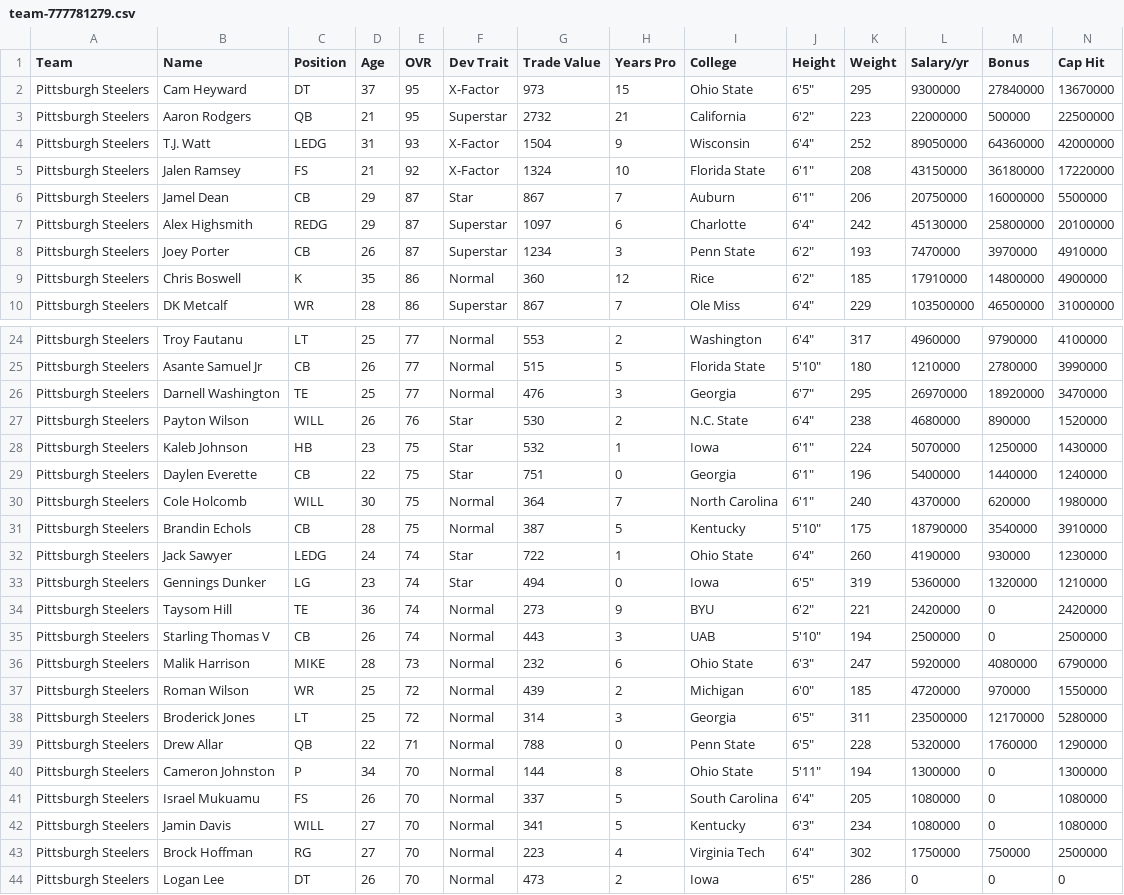
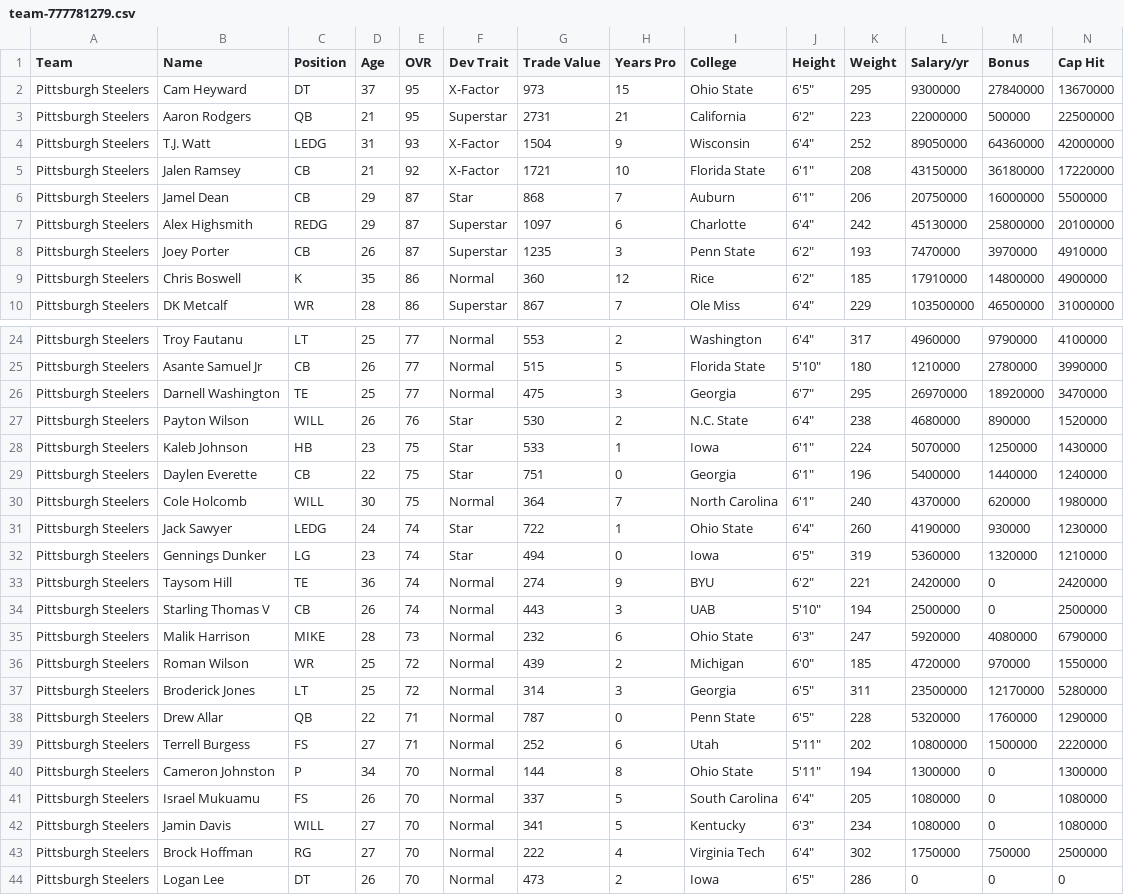
Before and after one commit to bully-league/bully-league.github.io, a CSV file: csv/team-777781279.csv, drawn as a sheet; only a part is shown, gaps mark what is left out; removed rows and columns are numbered as before the commit, all else as after; rows hold the shown columns only; the diff covers the shown part only; the diff names each change by its address in the sheet, - before the commit and + after, or states it on an @@ line.

```diff
--- a/csv/team-777781279.csv
+++ b/csv/team-777781279.csv
-G3 (Trade Value): 2732
+G3 (Trade Value): 2731
-C5 (Position): FS
+C5 (Position): CB
-G5 (Trade Value): 1324
+G5 (Trade Value): 1721
-G6 (Trade Value): 867
+G6 (Trade Value): 868
-G8 (Trade Value): 1234
+G8 (Trade Value): 1235
-G26 (Trade Value): 476
+G26 (Trade Value): 475
-G28 (Trade Value): 532
+G28 (Trade Value): 533
-row 31: Pittsburgh Steelers | Brandin Echols | CB | 28 | 75 | Normal | 387 | 5 | Kentucky | 5'10" | 175 | 18790000 | 3540000 | 3910000
-G33 (Trade Value): 273
+G33 (Trade Value): 274
-G38 (Trade Value): 788
+G38 (Trade Value): 787
+row 39: Pittsburgh Steelers | Terrell Burgess | FS | 27 | 71 | Normal | 252 | 6 | Utah | 5'11" | 202 | 10800000 | 1500000 | 2220000
-G43 (Trade Value): 223
+G43 (Trade Value): 222
```
Also changed, not shown: 3 edited cells elsewhere in this file, csv/all-players.csv, csv/team-777781248.csv, 32 other files.
